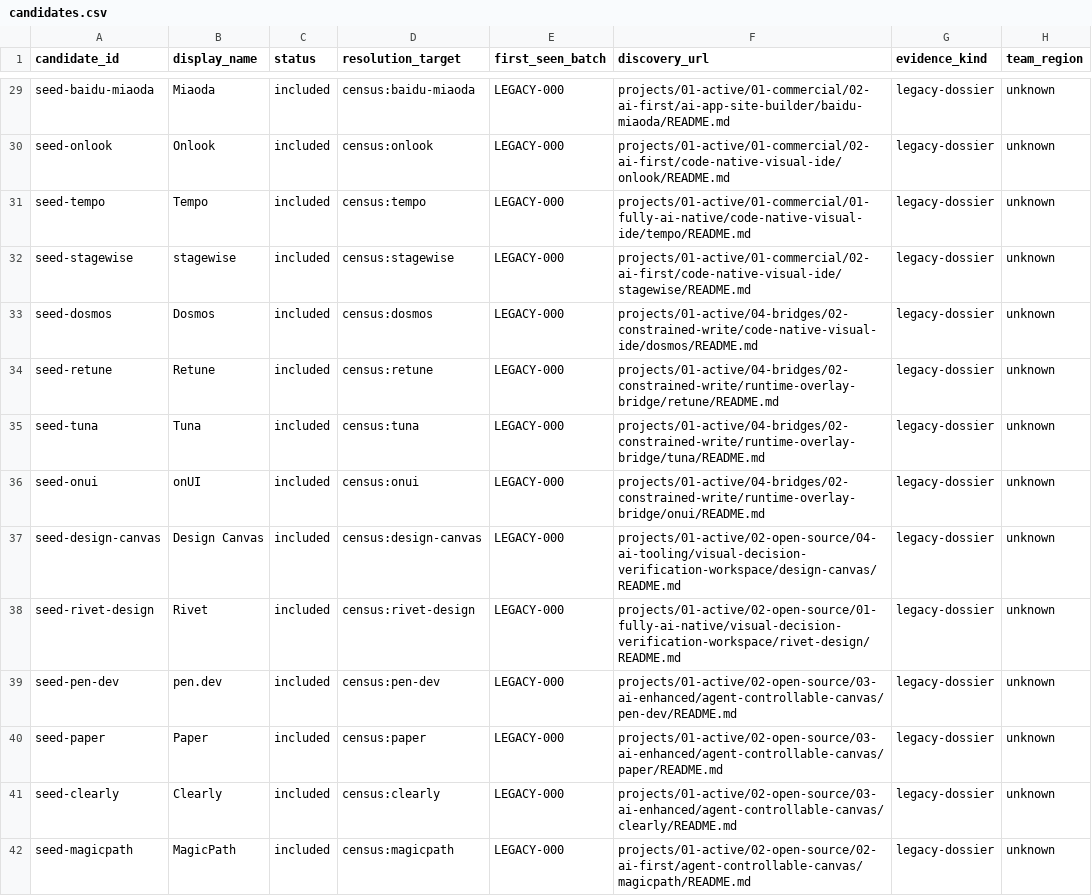
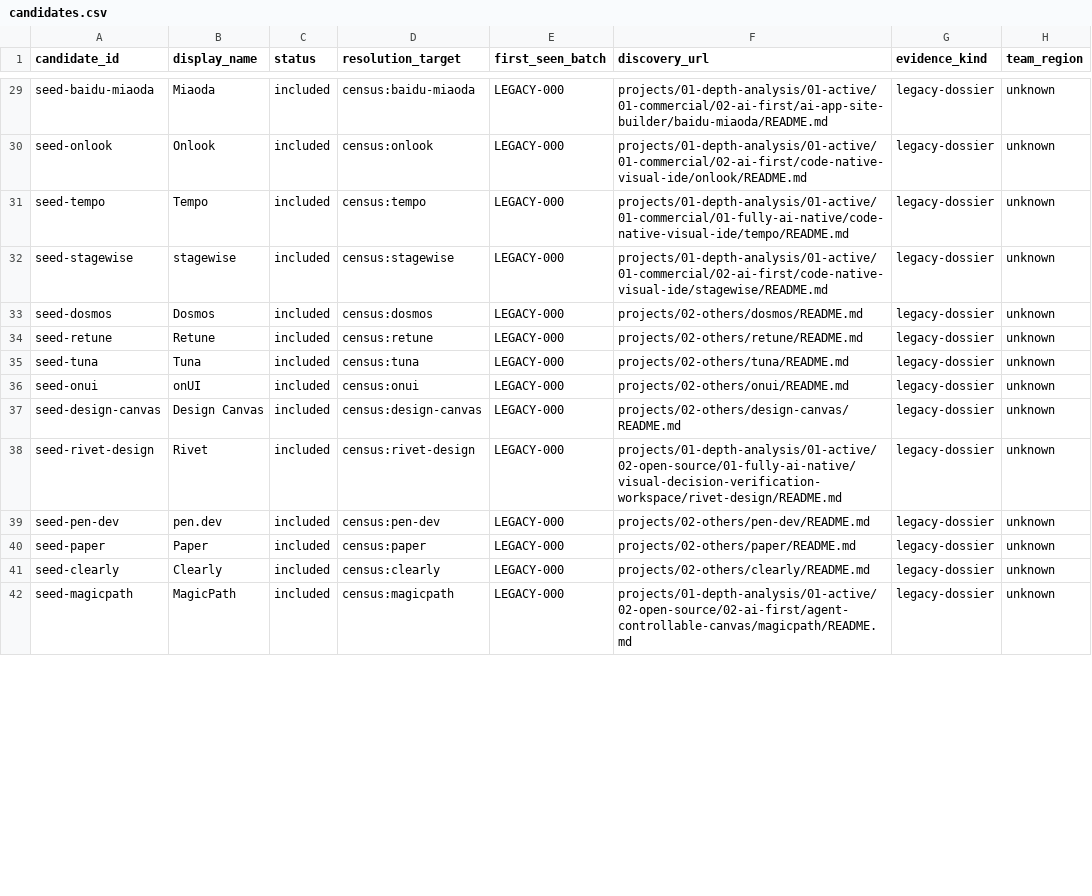
Before and after one commit to cc1024201/ai-native-design-landscape, a CSV file: data/candidates.csv, drawn as a sheet; only a part is shown, gaps mark what is left out; the diff covers the shown part only; the diff names each change by its address in the sheet, - before the commit and + after, or states it on an @@ line.

Commit message:
Replace PowerShell scripts with a running Python verifier
Rationale: the .ps1 scripts were PowerShell-only, never runnable in this Linux
env, and one depended on the deleted README registry table. Kept the value,
changed the form:

- scripts/verify-census.py: Python port of the integrity verifier (census
  fields/ids, organizations, identity map, batches, candidate state machine,
  taxonomy refs, slug <-> tree path mapping). First real run found and fixed
  63 stale candidate discovery_url paths and duplicate-target parsing.
- delete scripts/verify-census.ps1, scripts/review-github-batch.ps1
  (one-shot gh-assisted review helper; discovery method lives in DISCOVERY.md)
- data/candidates.csv: 63 discovery_url rows remapped to the two-tier tree

```diff
--- a/data/candidates.csv
+++ b/data/candidates.csv
-F29 (discovery_url): projects/01-active/01-commercial/02-ai-first/ai-app-site-builder/baidu-miaoda/README.md
+F29 (discovery_url): projects/01-depth-analysis/01-active/01-commercial/02-ai-first/ai-app-site-builder/baidu-miaoda/README.md
-F30 (discovery_url): projects/01-active/01-commercial/02-ai-first/code-native-visual-ide/onlook/README.md
+F30 (discovery_url): projects/01-depth-analysis/01-active/01-commercial/02-ai-first/code-native-visual-ide/onlook/README.md
-F31 (discovery_url): projects/01-active/01-commercial/01-fully-ai-native/code-native-visual-ide/tempo/README.md
+F31 (discovery_url): projects/01-depth-analysis/01-active/01-commercial/01-fully-ai-native/code-native-visual-ide/tempo/README.md
-F32 (discovery_url): projects/01-active/01-commercial/02-ai-first/code-native-visual-ide/stagewise/README.md
+F32 (discovery_url): projects/01-depth-analysis/01-active/01-commercial/02-ai-first/code-native-visual-ide/stagewise/README.md
-F33 (discovery_url): projects/01-active/04-bridges/02-constrained-write/code-native-visual-ide/dosmos/README.md
+F33 (discovery_url): projects/02-others/dosmos/README.md
-F34 (discovery_url): projects/01-active/04-bridges/02-constrained-write/runtime-overlay-bridge/retune/README.md
+F34 (discovery_url): projects/02-others/retune/README.md
-F35 (discovery_url): projects/01-active/04-bridges/02-constrained-write/runtime-overlay-bridge/tuna/README.md
+F35 (discovery_url): projects/02-others/tuna/README.md
-F36 (discovery_url): projects/01-active/04-bridges/02-constrained-write/runtime-overlay-bridge/onui/README.md
+F36 (discovery_url): projects/02-others/onui/README.md
-F37 (discovery_url): projects/01-active/02-open-source/04-ai-tooling/visual-decision-verification-workspace/design-canvas/README.md
+F37 (discovery_url): projects/02-others/design-canvas/README.md
-F38 (discovery_url): projects/01-active/02-open-source/01-fully-ai-native/visual-decision-verification-workspace/rivet-design/README.md
+F38 (discovery_url): projects/01-depth-analysis/01-active/02-open-source/01-fully-ai-native/visual-decision-verification-workspace/rivet-design/README.md
-F39 (discovery_url): projects/01-active/02-open-source/03-ai-enhanced/agent-controllable-canvas/pen-dev/README.md
+F39 (discovery_url): projects/02-others/pen-dev/README.md
-F40 (discovery_url): projects/01-active/02-open-source/03-ai-enhanced/agent-controllable-canvas/paper/README.md
+F40 (discovery_url): projects/02-others/paper/README.md
-F41 (discovery_url): projects/01-active/02-open-source/03-ai-enhanced/agent-controllable-canvas/clearly/README.md
+F41 (discovery_url): projects/02-others/clearly/README.md
-F42 (discovery_url): projects/01-active/02-open-source/02-ai-first/agent-controllable-canvas/magicpath/README.md
+F42 (discovery_url): projects/01-depth-analysis/01-active/02-open-source/02-ai-first/agent-controllable-canvas/magicpath/README.md
```
Also changed, not shown: 49 edited cells elsewhere in this file, 3 other files.
